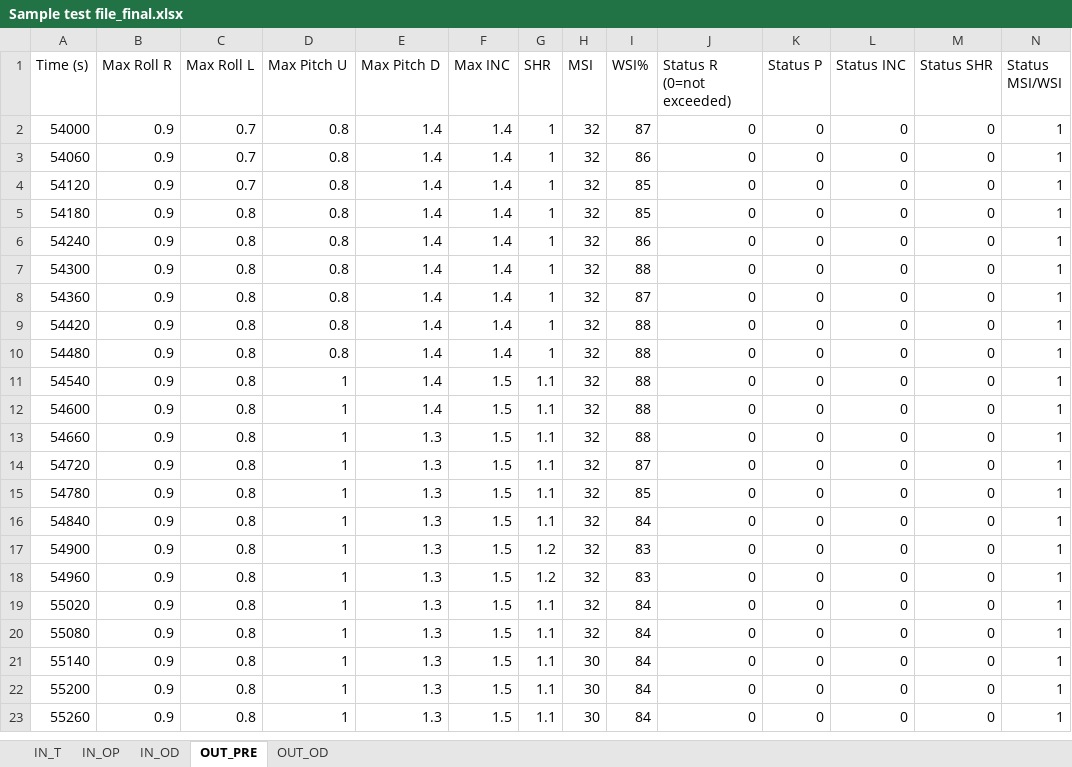
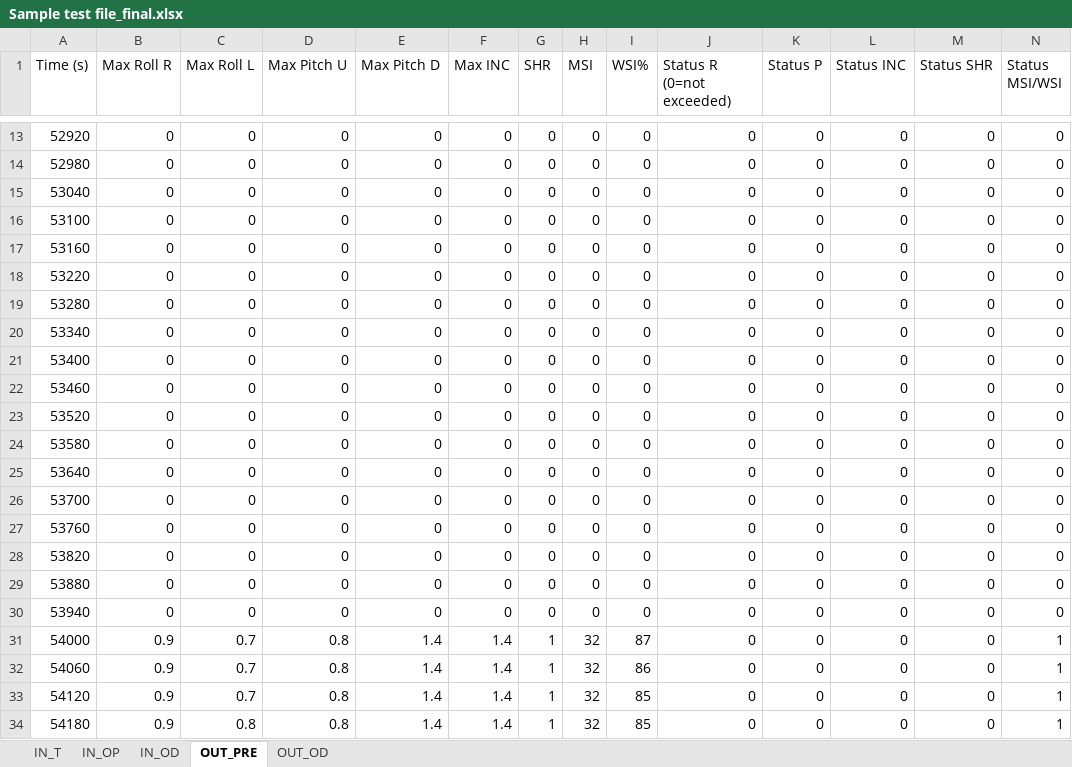
Before and after one commit to espenoij/MVS, an Excel workbook: Diverse Filer/Sample test file_final.xlsx, sheet OUT_PRE, drawn as a sheet; only a part is shown, gaps mark what is left out; the shorter side is filled out with more unchanged rows; values as stored, in another font and other column widths than the file's, no borders; rows hold the shown columns only; the diff covers the shown part only; the diff names each change by its address in the sheet, - before the commit and + after, or states it on an @@ line.

```diff
--- a/Diverse Filer/Sample test file_final.xlsx (sheet OUT_PRE)
+++ b/Diverse Filer/Sample test file_final.xlsx (sheet OUT_PRE)
+row 13: 52920 | 0 | 0 | 0 | 0 | 0 | 0 | 0 | 0 | 0 | 0 | 0 | 0 | 0
+row 14: 52980 | 0 | 0 | 0 | 0 | 0 | 0 | 0 | 0 | 0 | 0 | 0 | 0 | 0
+row 15: 53040 | 0 | 0 | 0 | 0 | 0 | 0 | 0 | 0 | 0 | 0 | 0 | 0 | 0
+row 16: 53100 | 0 | 0 | 0 | 0 | 0 | 0 | 0 | 0 | 0 | 0 | 0 | 0 | 0
+row 17: 53160 | 0 | 0 | 0 | 0 | 0 | 0 | 0 | 0 | 0 | 0 | 0 | 0 | 0
+row 18: 53220 | 0 | 0 | 0 | 0 | 0 | 0 | 0 | 0 | 0 | 0 | 0 | 0 | 0
+row 19: 53280 | 0 | 0 | 0 | 0 | 0 | 0 | 0 | 0 | 0 | 0 | 0 | 0 | 0
+row 20: 53340 | 0 | 0 | 0 | 0 | 0 | 0 | 0 | 0 | 0 | 0 | 0 | 0 | 0
+row 21: 53400 | 0 | 0 | 0 | 0 | 0 | 0 | 0 | 0 | 0 | 0 | 0 | 0 | 0
+row 22: 53460 | 0 | 0 | 0 | 0 | 0 | 0 | 0 | 0 | 0 | 0 | 0 | 0 | 0
+row 23: 53520 | 0 | 0 | 0 | 0 | 0 | 0 | 0 | 0 | 0 | 0 | 0 | 0 | 0
+row 24: 53580 | 0 | 0 | 0 | 0 | 0 | 0 | 0 | 0 | 0 | 0 | 0 | 0 | 0
+row 25: 53640 | 0 | 0 | 0 | 0 | 0 | 0 | 0 | 0 | 0 | 0 | 0 | 0 | 0
+row 26: 53700 | 0 | 0 | 0 | 0 | 0 | 0 | 0 | 0 | 0 | 0 | 0 | 0 | 0
+row 27: 53760 | 0 | 0 | 0 | 0 | 0 | 0 | 0 | 0 | 0 | 0 | 0 | 0 | 0
+row 28: 53820 | 0 | 0 | 0 | 0 | 0 | 0 | 0 | 0 | 0 | 0 | 0 | 0 | 0
+row 29: 53880 | 0 | 0 | 0 | 0 | 0 | 0 | 0 | 0 | 0 | 0 | 0 | 0 | 0
+row 30: 53940 | 0 | 0 | 0 | 0 | 0 | 0 | 0 | 0 | 0 | 0 | 0 | 0 | 0
```
Also changed, not shown: 11 added rows elsewhere in this sheet, 38 other files.
